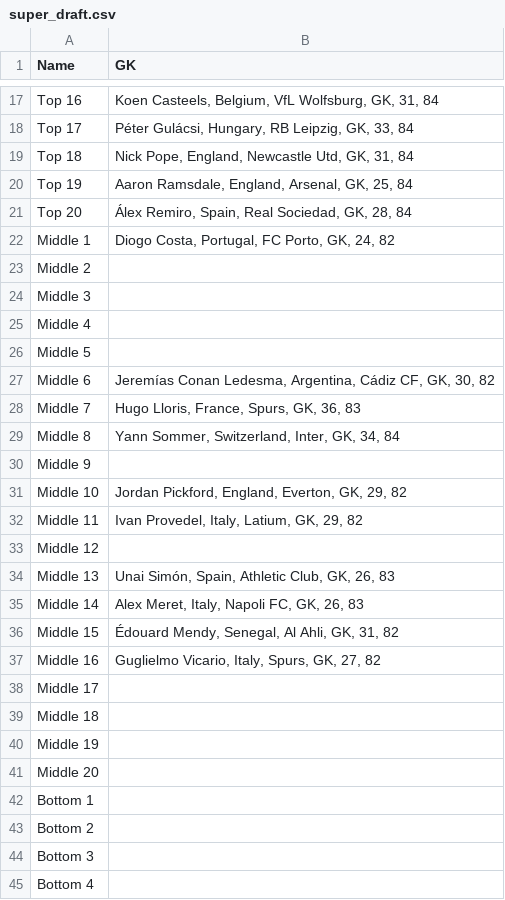
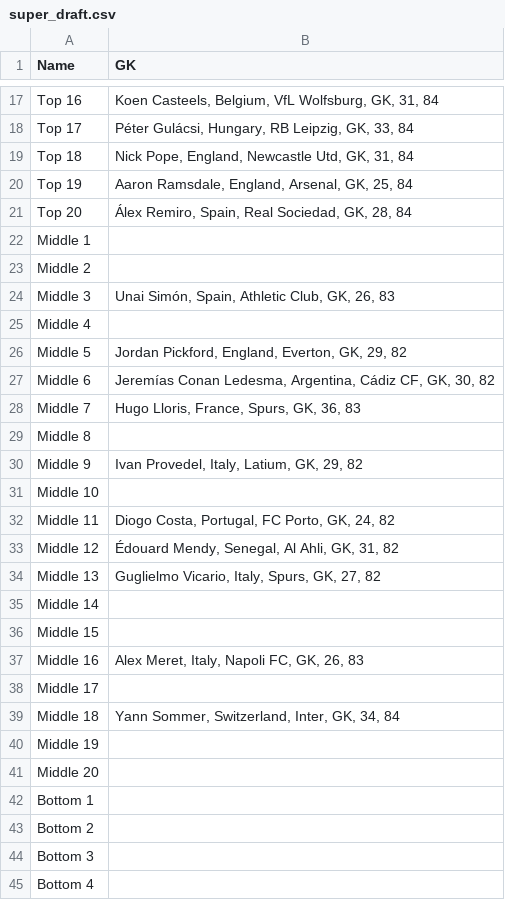
Before and after one commit to Quilfort/ea-fc-fifa-team-generator, a CSV file: league_output/super_draft.csv, drawn as a sheet; only a part is shown, gaps mark what is left out.

```diff
--- a/league_output/super_draft.csv
+++ b/league_output/super_draft.csv
@@ -21,20 +21,20 @@ Top 19,"Aaron Ramsdale, England, Arsenal, GK, 25, 84"
 Top 20,"Álex Remiro, Spain, Real Sociedad, GK, 28, 84"
-Middle 1,"Diogo Costa, Portugal, FC Porto, GK, 24, 82"
+Middle 1,
 Middle 2,
-Middle 3,
+Middle 3,"Unai Simón, Spain, Athletic Club, GK, 26, 83"
 Middle 4,
-Middle 5,
+Middle 5,"Jordan Pickford, England, Everton, GK, 29, 82"
 Middle 6,"Jeremías Conan Ledesma, Argentina, Cádiz CF, GK, 30, 82"
 Middle 7,"Hugo Lloris, France, Spurs, GK, 36, 83"
-Middle 8,"Yann Sommer, Switzerland, Inter, GK, 34, 84"
-Middle 9,
-Middle 10,"Jordan Pickford, England, Everton, GK, 29, 82"
-Middle 11,"Ivan Provedel, Italy, Latium, GK, 29, 82"
-Middle 12,
-Middle 13,"Unai Simón, Spain, Athletic Club, GK, 26, 83"
-Middle 14,"Alex Meret, Italy, Napoli FC, GK, 26, 83"
-Middle 15,"Édouard Mendy, Senegal, Al Ahli, GK, 31, 82"
-Middle 16,"Guglielmo Vicario, Italy, Spurs, GK, 27, 82"
+Middle 8,
+Middle 9,"Ivan Provedel, Italy, Latium, GK, 29, 82"
+Middle 10,
+Middle 11,"Diogo Costa, Portugal, FC Porto, GK, 24, 82"
+Middle 12,"Édouard Mendy, Senegal, Al Ahli, GK, 31, 82"
+Middle 13,"Guglielmo Vicario, Italy, Spurs, GK, 27, 82"
+Middle 14,
+Middle 15,
+Middle 16,"Alex Meret, Italy, Napoli FC, GK, 26, 83"
 Middle 17,
-Middle 18,
+Middle 18,"Yann Sommer, Switzerland, Inter, GK, 34, 84"
 Middle 19,
```
Also changed, not shown: 1 other file.
